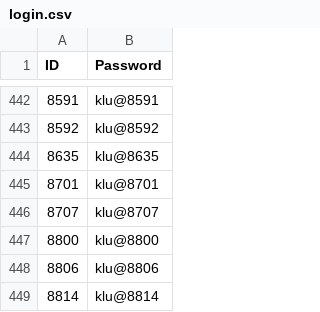
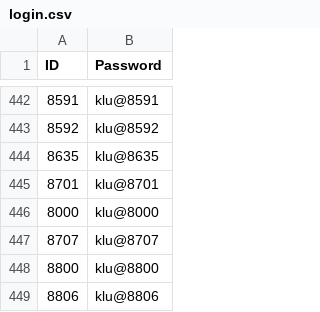
Before and after one commit to klu2300031699/COHORT-DATA, a CSV file: public/login.csv, drawn as a sheet; only a part is shown, gaps mark what is left out; the shorter side is filled out with more unchanged rows; the diff names each change by its address in the sheet, - before the commit and + after, or states it on an @@ line.

```diff
--- a/public/login.csv
+++ b/public/login.csv
+row 446: 8000 | klu@8000
```
Also changed, not shown: public/faculty data.csv.
